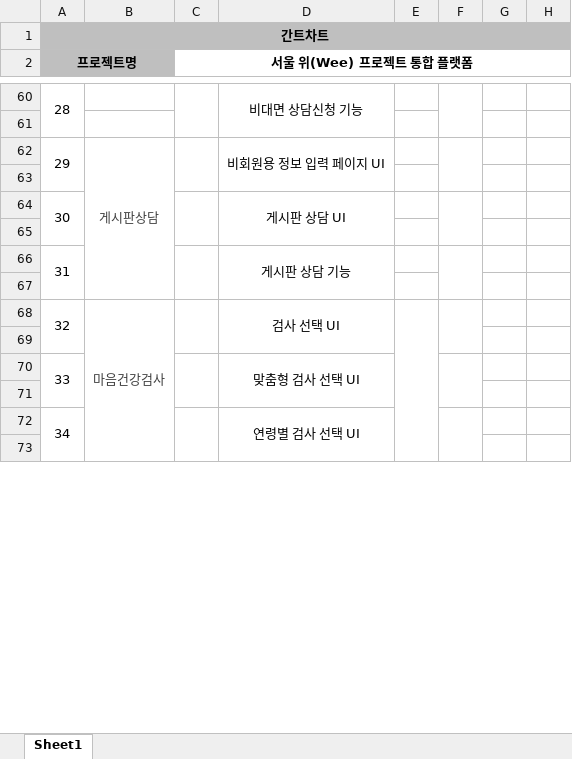
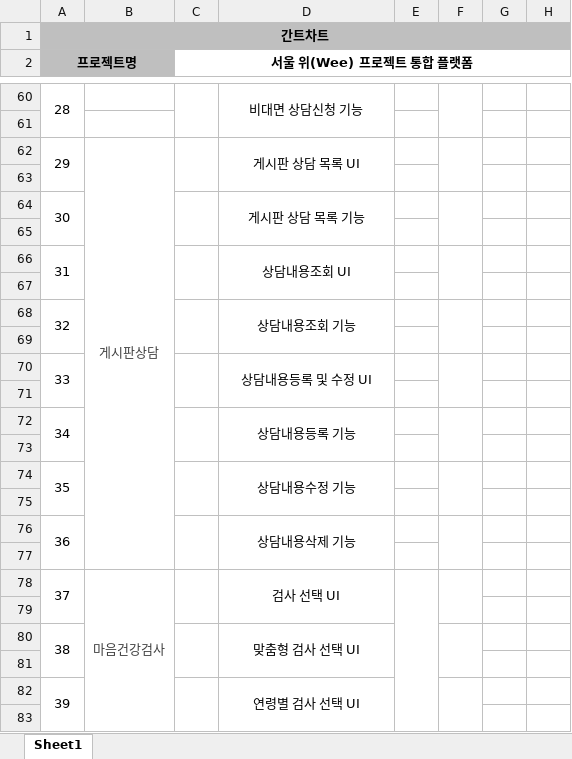
Before and after one commit to limddoo/Weepl, an Excel workbook: 문서 관리/02. 간트차트.xlsx, sheet Sheet1, drawn as a sheet; only a part is shown, gaps mark what is left out; values as stored, in another font and other column widths than the file's, no borders; removed rows and columns are numbered as before the commit, all else as after; rows hold the shown columns only; the diff names each change by its address in the sheet, - before the commit and + after, or states it on an @@ line.

```diff
--- a/문서 관리/02. 간트차트.xlsx (sheet Sheet1)
+++ b/문서 관리/02. 간트차트.xlsx (sheet Sheet1)
-D62: 비회원용 정보 입력 페이지 UI
+D62: 게시판 상담 목록 UI
-D64: 게시판 상담 UI
+D64: 게시판 상담 목록 기능
-A66:A67 merged
+A66:A67 merged
-C66:C67 merged
+C66:C67 merged
-D66: 게시판 상담 기능
+D66: 상담내용조회 UI
-D66:D67 merged
+D66:D67 merged
-F66:F67 merged
+F66:F67 merged
+row 67: (empty)
+row 68: 32 |  |  | 상담내용조회 기능
+row 69: (empty)
+row 70: 33 |  |  | 상담내용등록 및 수정 UI
+row 71: (empty)
+row 72: 34 |  |  | 상담내용등록 기능
+row 73: (empty)
+row 74: 35 |  |  | 상담내용수정 기능
+row 75: (empty)
+row 76: 36 |  |  | 상담내용삭제 기능
@@ column A (프로젝트명) renumbered from row 78 down @@
```
Also changed, not shown: 문서 관리/03. 용어사전.xlsx, 1 other file.
